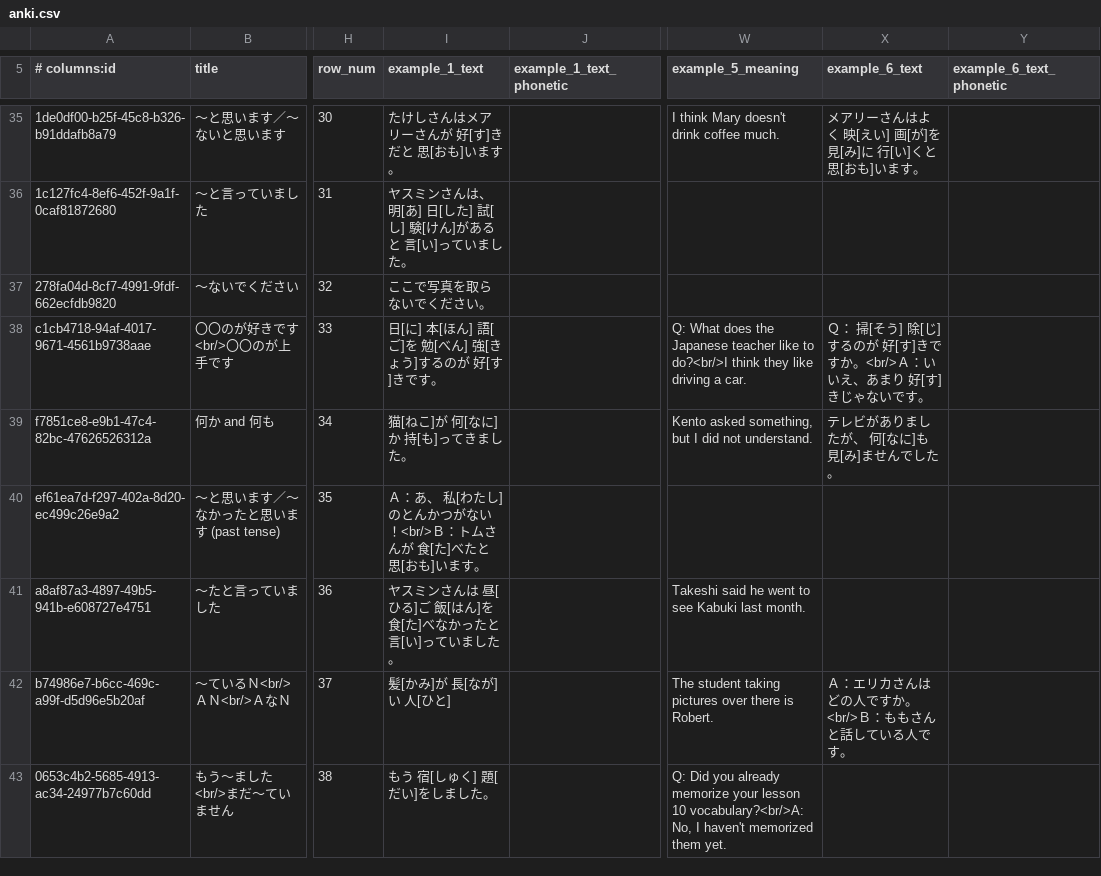
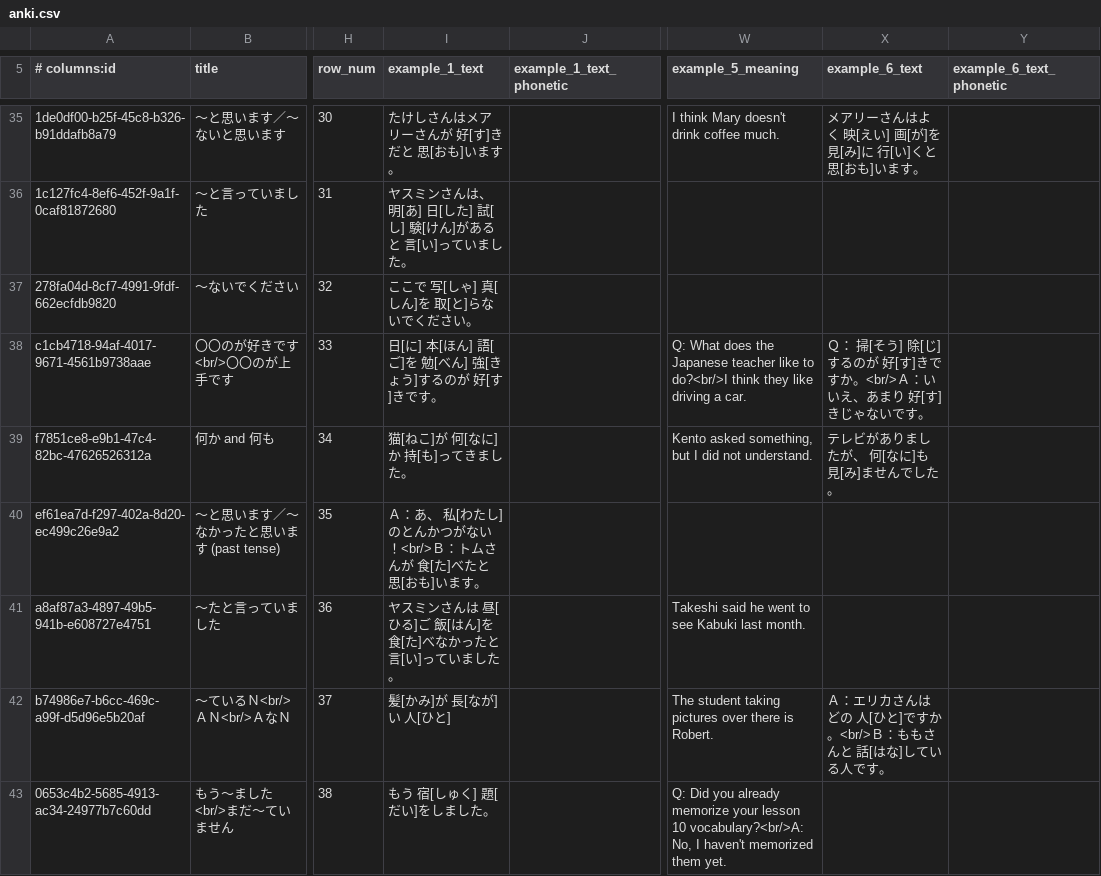
Before and after one commit to paploo/goi, a CSV file: files/grammar/anki.csv, drawn as a sheet; only a part is shown, gaps mark what is left out; the diff names each change by its address in the sheet, - before the commit and + after, or states it on an @@ line.

Commit message:
We now have writing of the grammar rules into the database, making us ready to replace the ruby code, even if we're missing a few features at the moment

```diff
--- a/files/grammar/anki.csv
+++ b/files/grammar/anki.csv
-I37 (example_1_text): ここで写真を取らないでください。
+I37 (example_1_text): ここで 写[しゃ] 真[しん]を 取[と]らないでください。
-X42 (example_6_text): Ａ：エリカさんはどの人ですか。<br/>Ｂ：ももさんと話している人です。
+X42 (example_6_text): Ａ：エリカさんはどの 人[ひと]ですか。<br/>Ｂ：ももさんと 話[はな]している人です。
```
Also changed, not shown: 13 other files.
